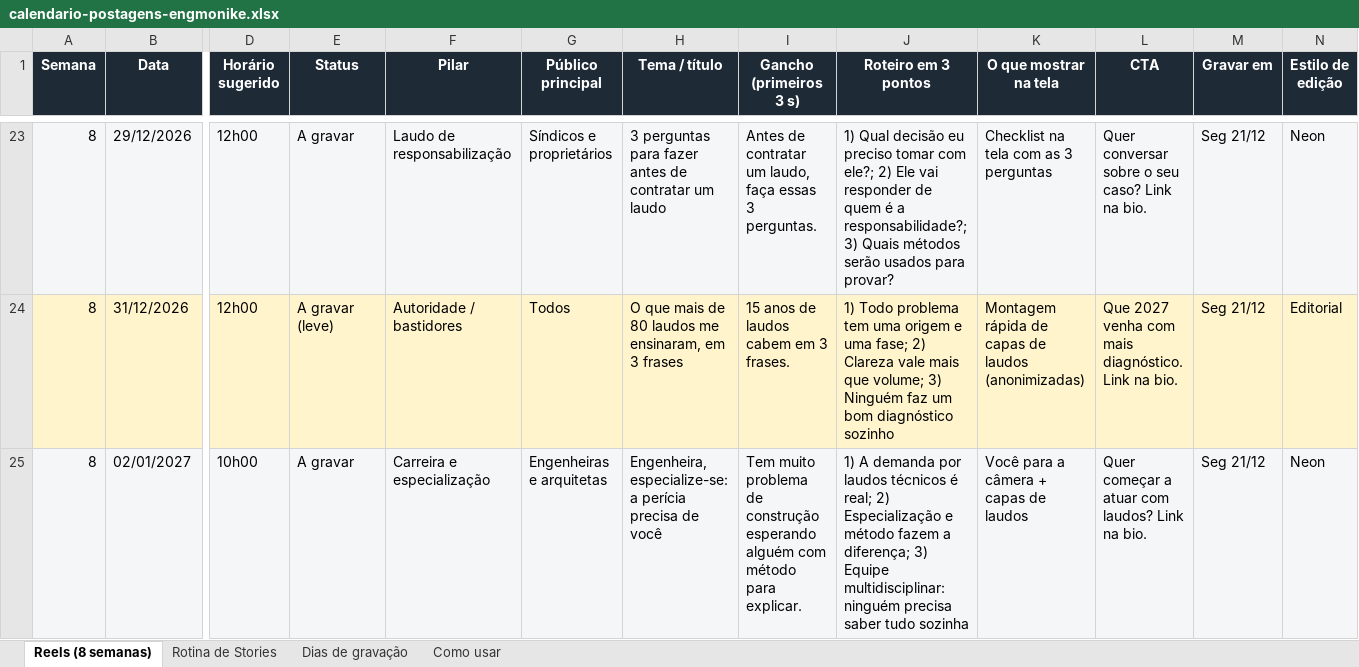
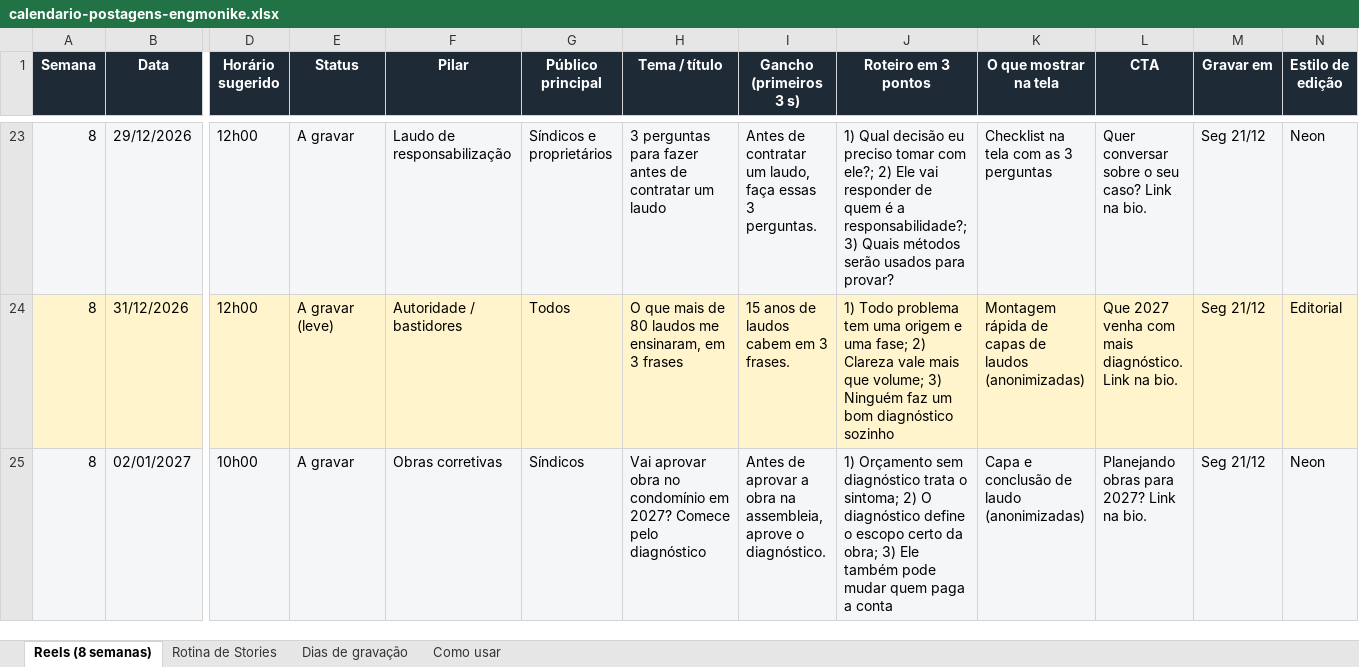
Before and after one commit to grau10/grau10, an Excel workbook: conteudo/calendario-postagens-engmonike.xlsx, sheet Reels (8 semanas), drawn as a sheet; only a part is shown, gaps mark what is left out; values as stored, in another font and other column widths than the file's, no borders; the diff covers the shown part only; the diff names each change by its address in the sheet, - before the commit and + after, or states it on an @@ line.

```diff
--- a/conteudo/calendario-postagens-engmonike.xlsx (sheet Reels (8 semanas))
+++ b/conteudo/calendario-postagens-engmonike.xlsx (sheet Reels (8 semanas))
-F25 (Pilar): Carreira e especialização
+F25 (Pilar): Obras corretivas
-G25 (Público principal): Engenheiras e arquitetas
+G25 (Público principal): Síndicos
-H25 (Tema / título): Engenheira, especialize-se: a perícia precisa de você
+H25 (Tema / título): Vai aprovar obra no condomínio em 2027? Comece pelo diagnóstico
-I25 (Gancho (primeiros 3 s)): Tem muito problema de construção esperando alguém com método para explicar.
+I25 (Gancho (primeiros 3 s)): Antes de aprovar a obra na assembleia, aprove o diagnóstico.
-J25 (Roteiro em 3 pontos): 1) A demanda por laudos técnicos é real; 2) Especialização e método fazem a diferença; 3) Equipe multidisciplinar: ninguém precisa saber tudo sozinha
+J25 (Roteiro em 3 pontos): 1) Orçamento sem diagnóstico trata o sintoma; 2) O diagnóstico define o escopo certo da obra; 3) Ele também pode mudar quem paga a conta
-K25 (O que mostrar na tela): Você para a câmera + capas de laudos
+K25 (O que mostrar na tela): Capa e conclusão de laudo (anonimizadas)
-L25 (CTA): Quer começar a atuar com laudos? Link na bio.
+L25 (CTA): Planejando obras para 2027? Link na bio.
```
Also changed, not shown: 28 edited cells and cell formats elsewhere in this sheet, sheet Dias de gravação, sheet Como usar, sheet Rotina de Stories, 3 other files.
